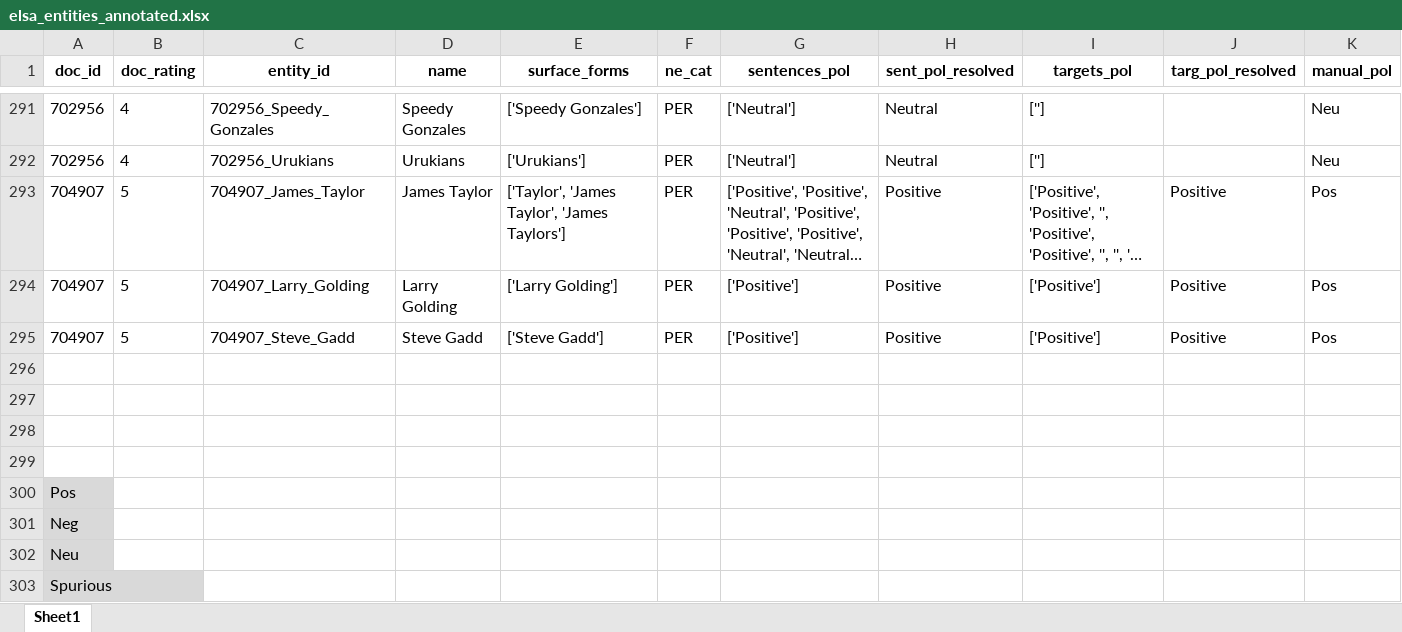
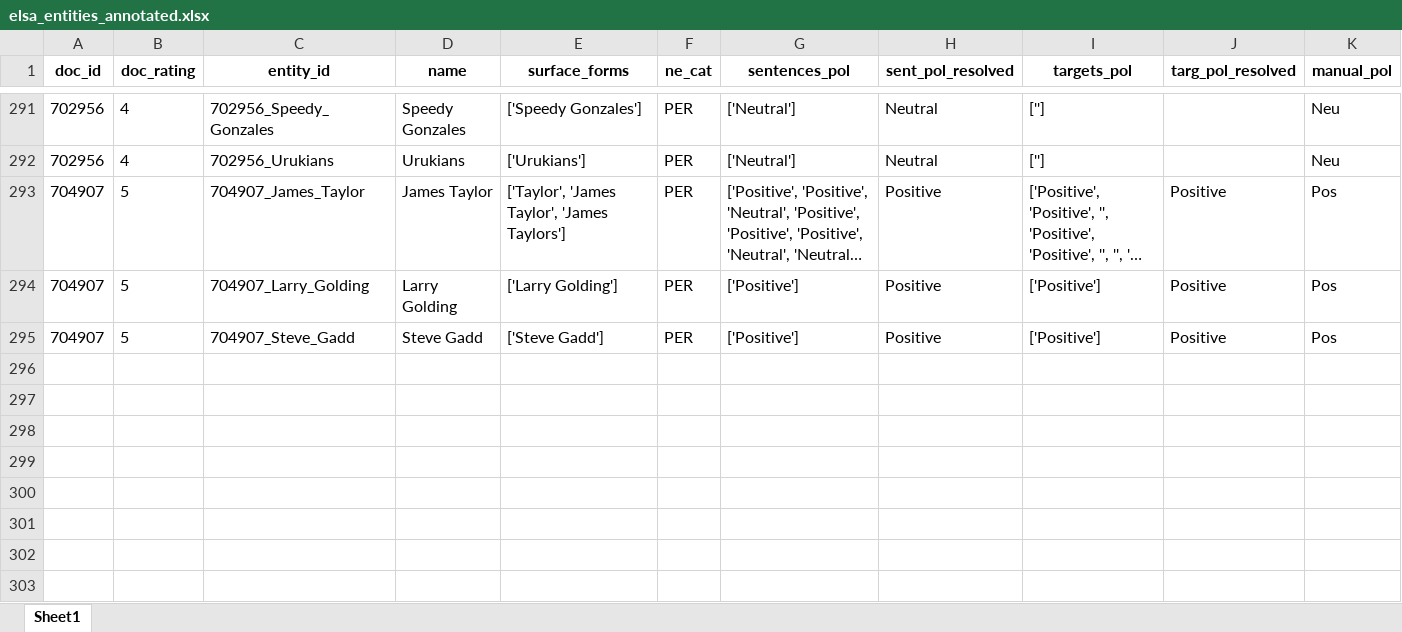
Before and after one commit to egilron/elsa-introduction, an Excel workbook: outputs/tabular/elsa_entities_annotated.xlsx, sheet Sheet1, drawn as a sheet; only a part is shown, gaps mark what is left out; long unchanged cells end in …; values as stored, in another font and other column widths than the file's, no borders; table styles not drawn; the diff names each change by its address in the sheet, - before the commit and + after, or states it on an @@ line.

```diff
--- a/outputs/tabular/elsa_entities_annotated.xlsx (sheet Sheet1)
+++ b/outputs/tabular/elsa_entities_annotated.xlsx (sheet Sheet1)
-row 296: (empty)
-row 297: (empty)
-row 298: (empty)
-row 299: (empty)
-row 300: Pos
-row 301: Neg
-row 302: Neu
-row 303: Spurious
```
Also changed, not shown: outputs/tabular/elsa_entities.xlsx, 6 other files.
